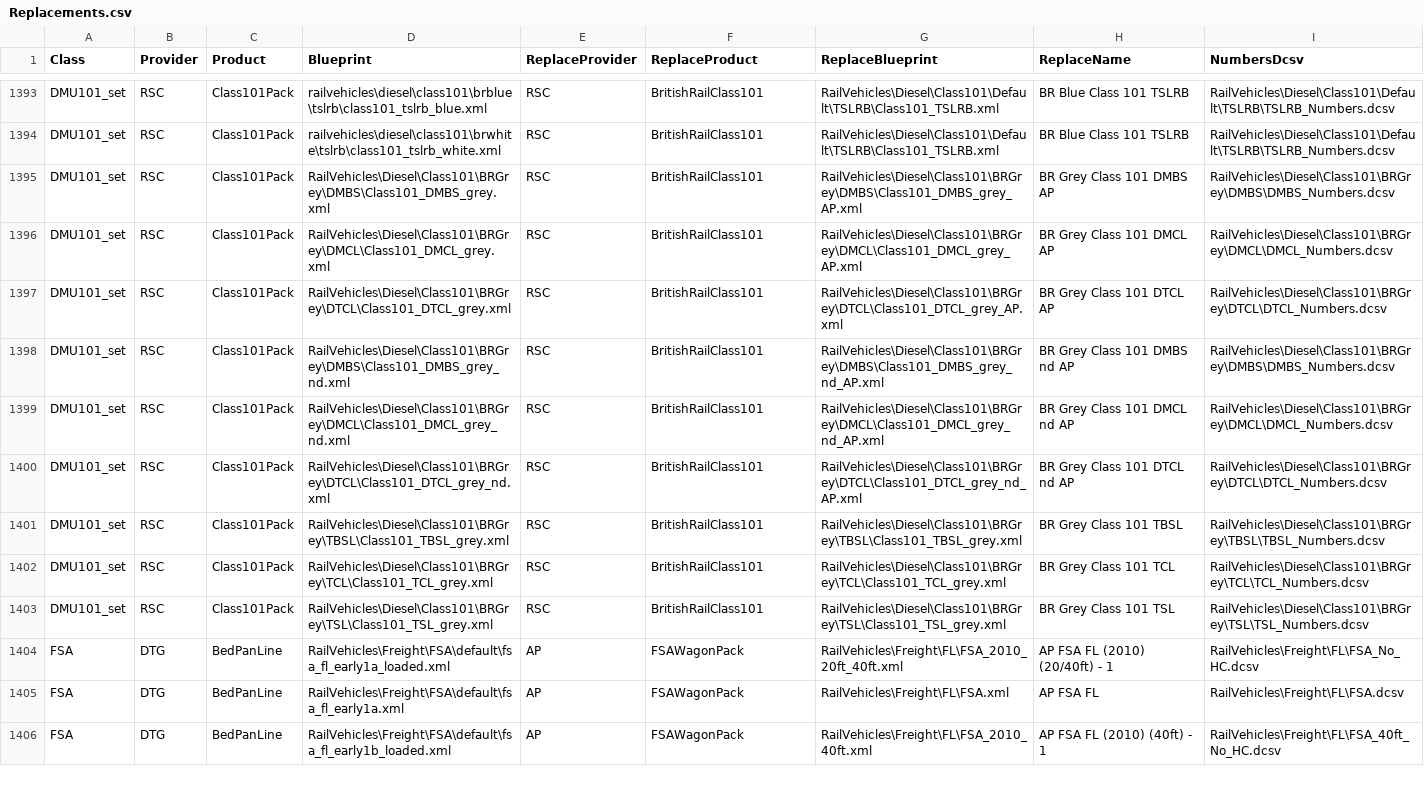
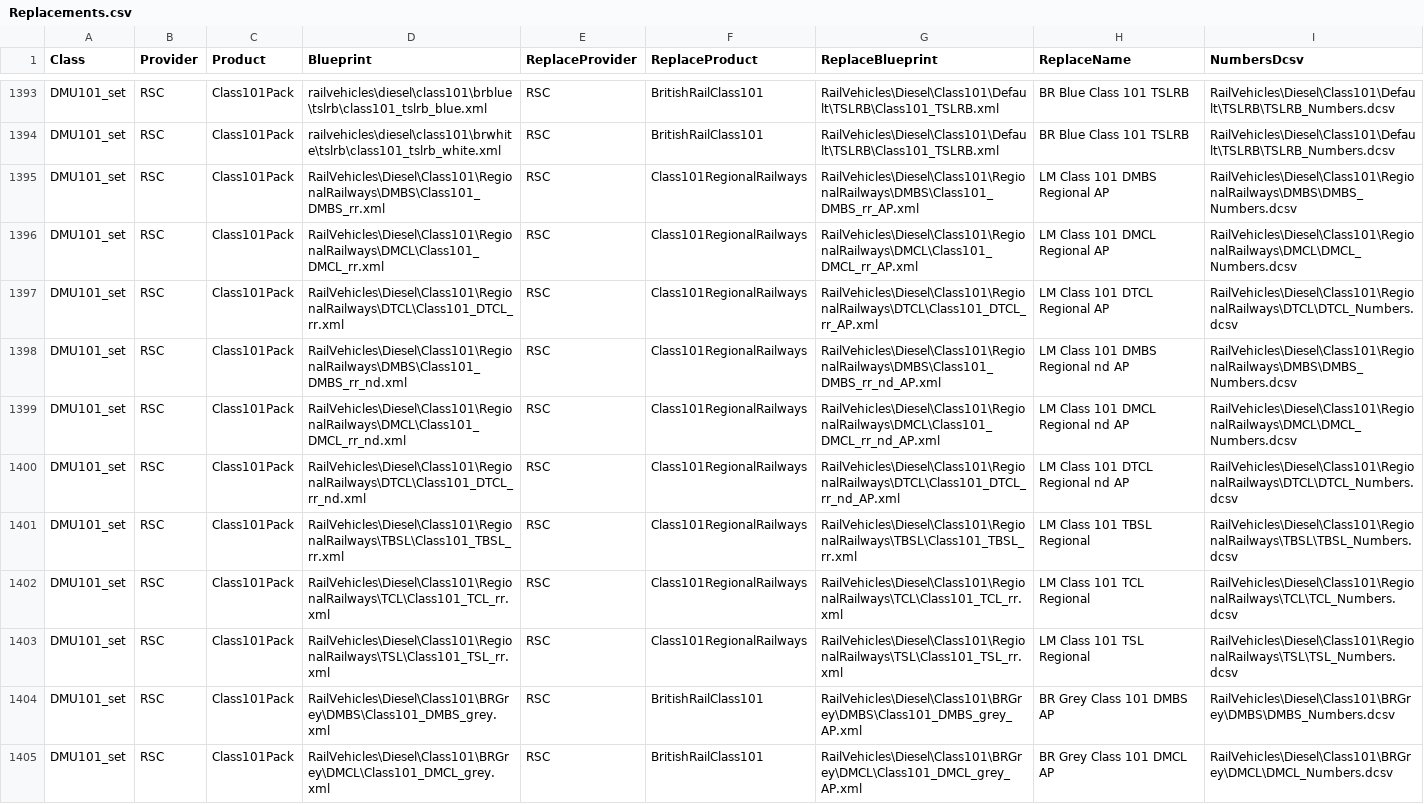
Before and after one commit to jrmckenzie/RSSwapTool, a CSV file: tables/Replacements.csv, drawn as a sheet; only a part is shown, gaps mark what is left out; the shorter side is filled out with more unchanged rows.

Commit message:
Added RSC Class101RegionalRailways

```diff
--- a/tables/Replacements.csv
+++ b/tables/Replacements.csv
@@ -1394,2 +1394,11 @@ DMU101_set,RSC,Class101Pack,railvehicles\diesel\class101\brblue\tslrb\class101_t
 DMU101_set,RSC,Class101Pack,railvehicles\diesel\class101\brwhite\tslrb\class101_tslrb_white.xml,RSC,BritishRailClass101,RailVehicles\Diesel\Class101\Default\TSLRB\Class101_TSLRB.xml,BR Blue Class 101 TSLRB,RailVehicles\Diesel\Class101\Default\TSLRB\TSLRB_Numbers.dcsv
+DMU101_set,RSC,Class101Pack,RailVehicles\Diesel\Class101\RegionalRailways\DMBS\Class101_DMBS_rr.xml,RSC,Class101RegionalRailways,RailVehicles\Diesel\Class101\RegionalRailways\DMBS\Class101_DMBS_rr_AP.xml,LM Class 101 DMBS Regional AP,RailVehicles\Diesel\Class101\RegionalRailways\DMBS\DMBS_Numbers.dcsv
+DMU101_set,RSC,Class101Pack,RailVehicles\Diesel\Class101\RegionalRailways\DMCL\Class101_DMCL_rr.xml,RSC,Class101RegionalRailways,RailVehicles\Diesel\Class101\RegionalRailways\DMCL\Class101_DMCL_rr_AP.xml,LM Class 101 DMCL Regional AP,RailVehicles\Diesel\Class101\RegionalRailways\DMCL\DMCL_Numbers.dcsv
+DMU101_set,RSC,Class101Pack,RailVehicles\Diesel\Class101\RegionalRailways\DTCL\Class101_DTCL_rr.xml,RSC,Class101RegionalRailways,RailVehicles\Diesel\Class101\RegionalRailways\DTCL\Class101_DTCL_rr_AP.xml,LM Class 101 DTCL Regional AP,RailVehicles\Diesel\Class101\RegionalRailways\DTCL\DTCL_Numbers.dcsv
+DMU101_set,RSC,Class101Pack,RailVehicles\Diesel\Class101\RegionalRailways\DMBS\Class101_DMBS_rr_nd.xml,RSC,Class101RegionalRailways,RailVehicles\Diesel\Class101\RegionalRailways\DMBS\Class101_DMBS_rr_nd_AP.xml,LM Class 101 DMBS Regional nd AP,RailVehicles\Diesel\Class101\RegionalRailways\DMBS\DMBS_Numbers.dcsv
+DMU101_set,RSC,Class101Pack,RailVehicles\Diesel\Class101\RegionalRailways\DMCL\Class101_DMCL_rr_nd.xml,RSC,Class101RegionalRailways,RailVehicles\Diesel\Class101\RegionalRailways\DMCL\Class101_DMCL_rr_nd_AP.xml,LM Class 101 DMCL Regional nd AP,RailVehicles\Diesel\Class101\RegionalRailways\DMCL\DMCL_Numbers.dcsv
+DMU101_set,RSC,Class101Pack,RailVehicles\Diesel\Class101\RegionalRailways\DTCL\Class101_DTCL_rr_nd.xml,RSC,Class101RegionalRailways,RailVehicles\Diesel\Class101\RegionalRailways\DTCL\Class101_DTCL_rr_nd_AP.xml,LM Class 101 DTCL Regional nd AP,RailVehicles\Diesel\Class101\RegionalRailways\DTCL\DTCL_Numbers.dcsv
+DMU101_set,RSC,Class101Pack,RailVehicles\Diesel\Class101\RegionalRailways\TBSL\Class101_TBSL_rr.xml,RSC,Class101RegionalRailways,RailVehicles\Diesel\Class101\RegionalRailways\TBSL\Class101_TBSL_rr.xml,LM Class 101 TBSL Regional,RailVehicles\Diesel\Class101\RegionalRailways\TBSL\TBSL_Numbers.dcsv
+DMU101_set,RSC,Class101Pack,RailVehicles\Diesel\Class101\RegionalRailways\TCL\Class101_TCL_rr.xml,RSC,Class101RegionalRailways,RailVehicles\Diesel\Class101\RegionalRailways\TCL\Class101_TCL_rr.xml,LM Class 101 TCL Regional,RailVehicles\Diesel\Class101\RegionalRailways\TCL\TCL_Numbers.dcsv
+DMU101_set,RSC,Class101Pack,RailVehicles\Diesel\Class101\RegionalRailways\TSL\Class101_TSL_rr.xml,RSC,Class101RegionalRailways,RailVehicles\Diesel\Class101\RegionalRailways\TSL\Class101_TSL_rr.xml,LM Class 101 TSL Regional,RailVehicles\Diesel\Class101\RegionalRailways\TSL\TSL_Numbers.dcsv
 DMU101_set,RSC,Class101Pack,RailVehicles\Diesel\Class101\BRGrey\DMBS\Class101_DMBS_grey.xml,RSC,BritishRailClass101,RailVehicles\Diesel\Class101\BRGrey\DMBS\Class101_DMBS_grey_AP.xml,BR Grey Class 101 DMBS AP,RailVehicles\Diesel\Class101\BRGrey\DMBS\DMBS_Numbers.dcsv
```
